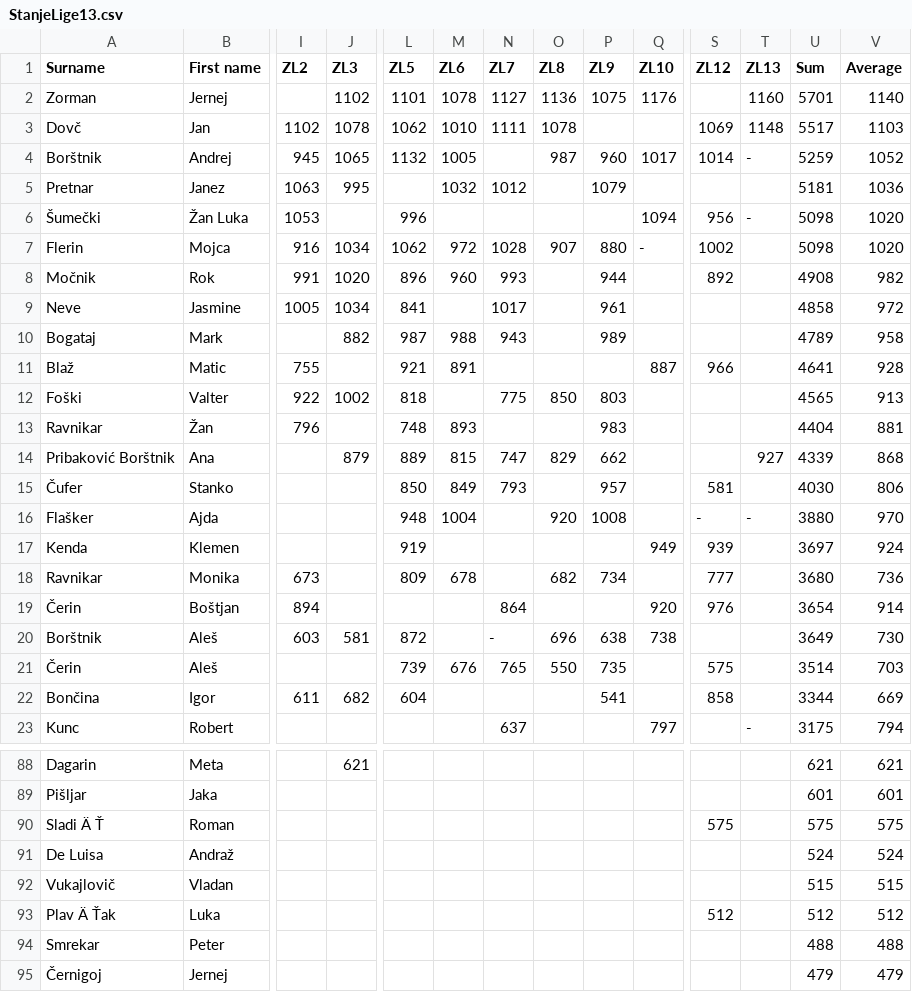
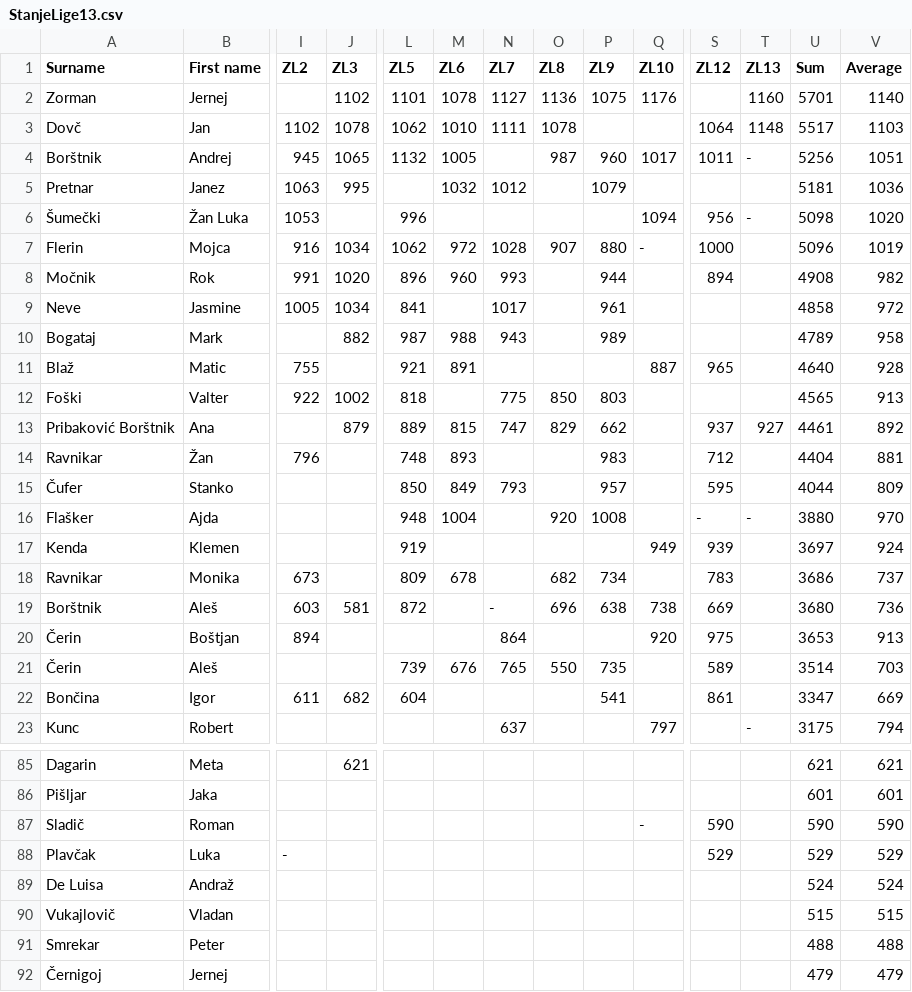
Before and after one commit to andrejborstnik/ZL, a CSV file: ResnaStanja/StanjeLige13.csv, drawn as a sheet; only a part is shown, gaps mark what is left out; removed rows and columns are numbered as before the commit, all else as after; rows hold the shown columns only; the diff covers the shown part only; the diff names each change by its address in the sheet, - before the commit and + after, or states it on an @@ line.

```diff
--- a/ResnaStanja/StanjeLige13.csv
+++ b/ResnaStanja/StanjeLige13.csv
-S3 (ZL12): 1069
+S3 (ZL12): 1064
-S4 (ZL12): 1014
+S4 (ZL12): 1011
-U4 (Sum): 5259
+U4 (Sum): 5256
-V4 (Average): 1052
+V4 (Average): 1051
-S7 (ZL12): 1002
+S7 (ZL12): 1000
-U7 (Sum): 5098
+U7 (Sum): 5096
-V7 (Average): 1020
+V7 (Average): 1019
-S8 (ZL12): 892
+S8 (ZL12): 894
-S11 (ZL12): 966
+S11 (ZL12): 965
-U11 (Sum): 4641
+U11 (Sum): 4640
+row 13: Pribaković Borštnik | Ana |  | 879 | 889 | 815 | 747 | 829 | 662 |  | 937 | 927 | 4461 | 892
-S14 (ZL12): (empty)
+S14 (ZL12): 712
-row 14: Pribaković Borštnik | Ana |  | 879 | 889 | 815 | 747 | 829 | 662 |  |  | 927 | 4339 | 868
-S15 (ZL12): 581
+S15 (ZL12): 595
-U15 (Sum): 4030
+U15 (Sum): 4044
-V15 (Average): 806
+V15 (Average): 809
-S18 (ZL12): 777
+S18 (ZL12): 783
-U18 (Sum): 3680
+U18 (Sum): 3686
-V18 (Average): 736
+V18 (Average): 737
-row 19: Čerin | Boštjan | 894 |  |  |  | 864 |  |  | 920 | 976 |  | 3654 | 914
-S19 (ZL12): (empty)
+S19 (ZL12): 669
-U19 (Sum): 3649
+U19 (Sum): 3680
-V19 (Average): 730
+V19 (Average): 736
+row 20: Čerin | Boštjan | 894 |  |  |  | 864 |  |  | 920 | 975 |  | 3653 | 913
-S21 (ZL12): 575
+S21 (ZL12): 589
-S22 (ZL12): 858
+S22 (ZL12): 861
-U22 (Sum): 3344
+U22 (Sum): 3347
-row 90: Sladi Ä Ť | Roman |  |  |  |  |  |  |  |  | 575 |  | 575 | 575
+row 87: Sladič | Roman |  |  |  |  |  |  |  | - | 590 |  | 590 | 590
+row 88: Plavčak | Luka | - |  |  |  |  |  |  |  | 529 |  | 529 | 529
-row 93: Plav Ä Ťak | Luka |  |  |  |  |  |  |  |  | 512 |  | 512 | 512
```
Also changed, not shown: 2 added rows, 7 removed rows and 8 edited cells elsewhere in this file, ResnaStanja/StanjeLige12.csv, ResnaStanja/StanjeLige14.csv, 14 other files.
